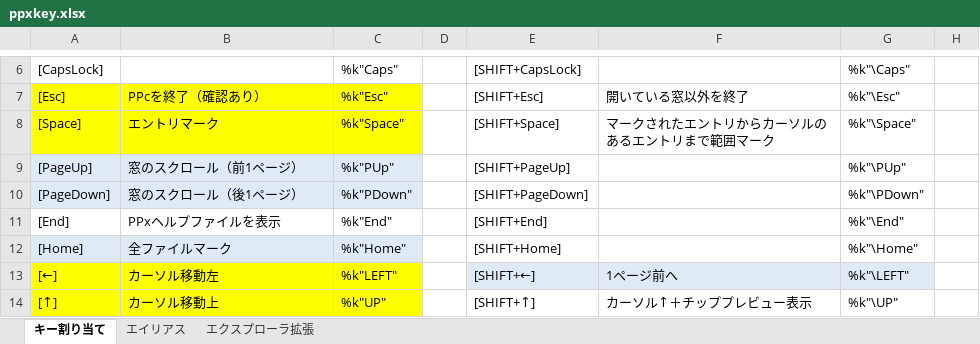
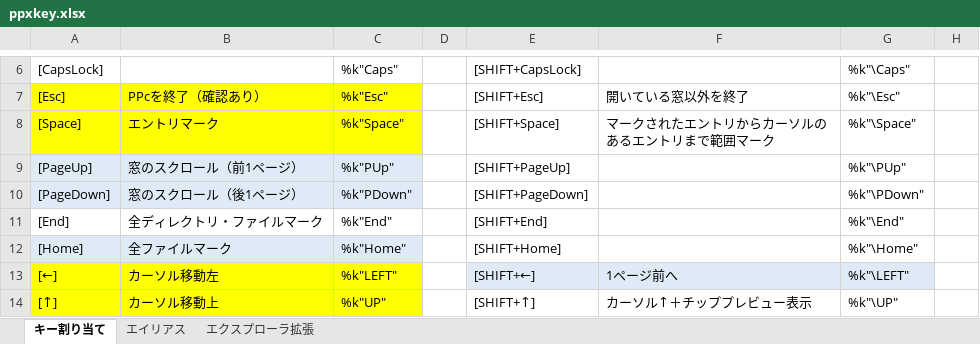
Before and after one commit to ppxbpfiles/Paper-Plane-xUI-customize-example, an Excel workbook: key検討用/ppxkey.xlsx, sheet キー割り当て, drawn as a sheet; only a part is shown, gaps mark what is left out; values as stored, in another font and other column widths than the file's, no borders; the diff names each change by its address in the sheet, - before the commit and + after, or states it on an @@ line.

Commit message:
20250403

```diff
--- a/key検討用/ppxkey.xlsx (sheet キー割り当て)
+++ b/key検討用/ppxkey.xlsx (sheet キー割り当て)
-B11: PPxヘルプファイルを表示
+B11: 全ディレクトリ・ファイルマーク
```
